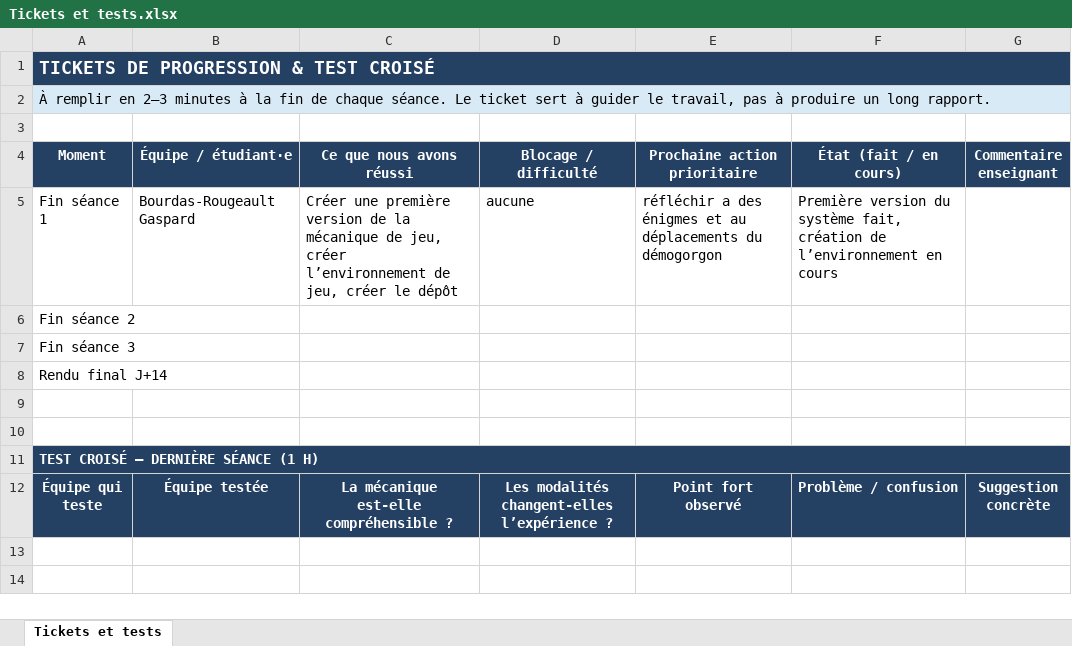
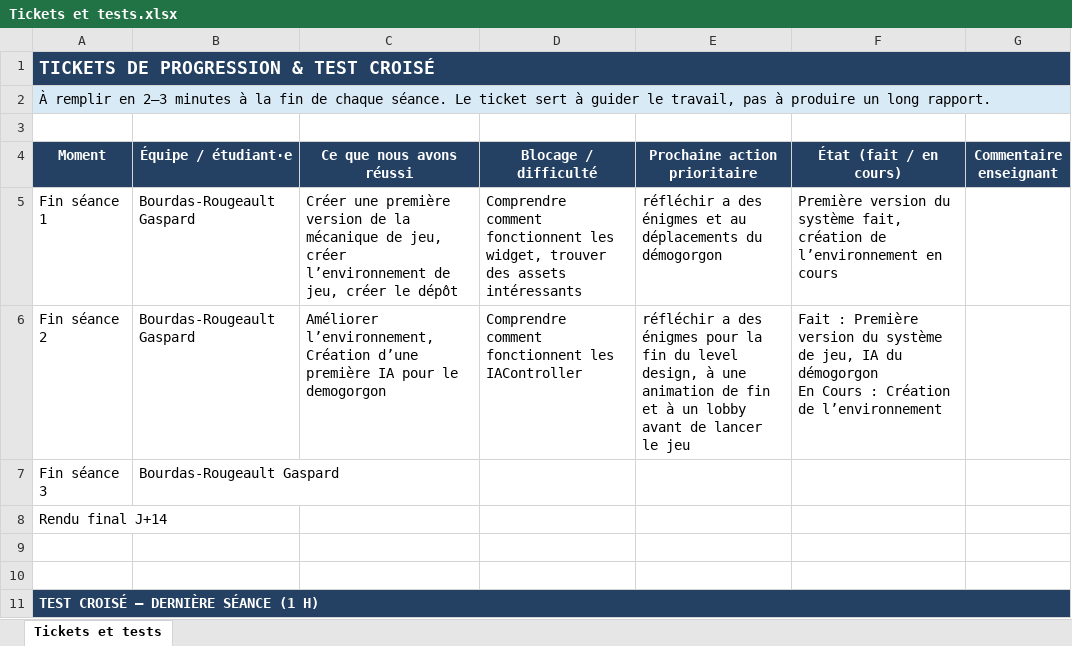
Before and after one commit to Gasthorn/StrangEnsim, an Excel workbook: Tickets et tests.xlsx, sheet Tickets et tests, drawn as a sheet; only a part is shown; the shorter side is filled out with more unchanged rows; values as stored, in another font and other column widths than the file's, no borders; removed rows and columns are numbered as before the commit, all else as after; ↵ is a line break in a cell; the diff names each change by its address in the sheet, - before the commit and + after, or states it on an @@ line.

Commit message:
Update TP2 tickets et tests

```diff
--- a/Tickets et tests.xlsx (sheet Tickets et tests)
+++ b/Tickets et tests.xlsx (sheet Tickets et tests)
-D5 (Blocage / difficulté): aucune
+D5 (Blocage / difficulté): Comprendre comment fonctionnent les widget, trouver des assets intéressants
-row 6: Fin séance 2
+row 6: Fin séance 2 | Bourdas-Rougeault Gaspard | Améliorer l’environnement, Création d’une première IA pour le demogorgon | Comprendre comment fonctionnent les IAController | réfléchir a des énigmes pour la fin du level design, à une animation de fin et à un lobby avant de lancer le jeu | Fait : Première version du système de jeu, IA du démogorgon ↵ En Cours : Création de l’environnement
-B7 (Équipe / étudiant·e): (empty)
+B7 (Équipe / étudiant·e): Bourdas-Rougeault Gaspard
```
Also changed, not shown: 52 other files.
